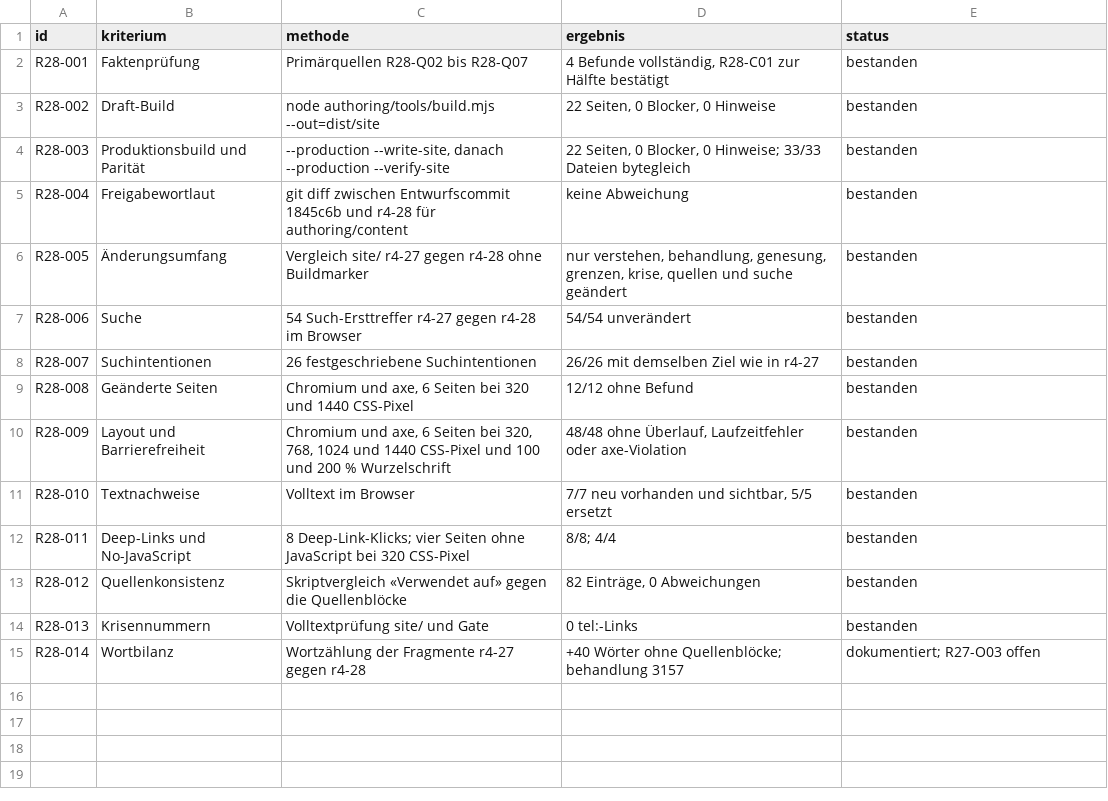
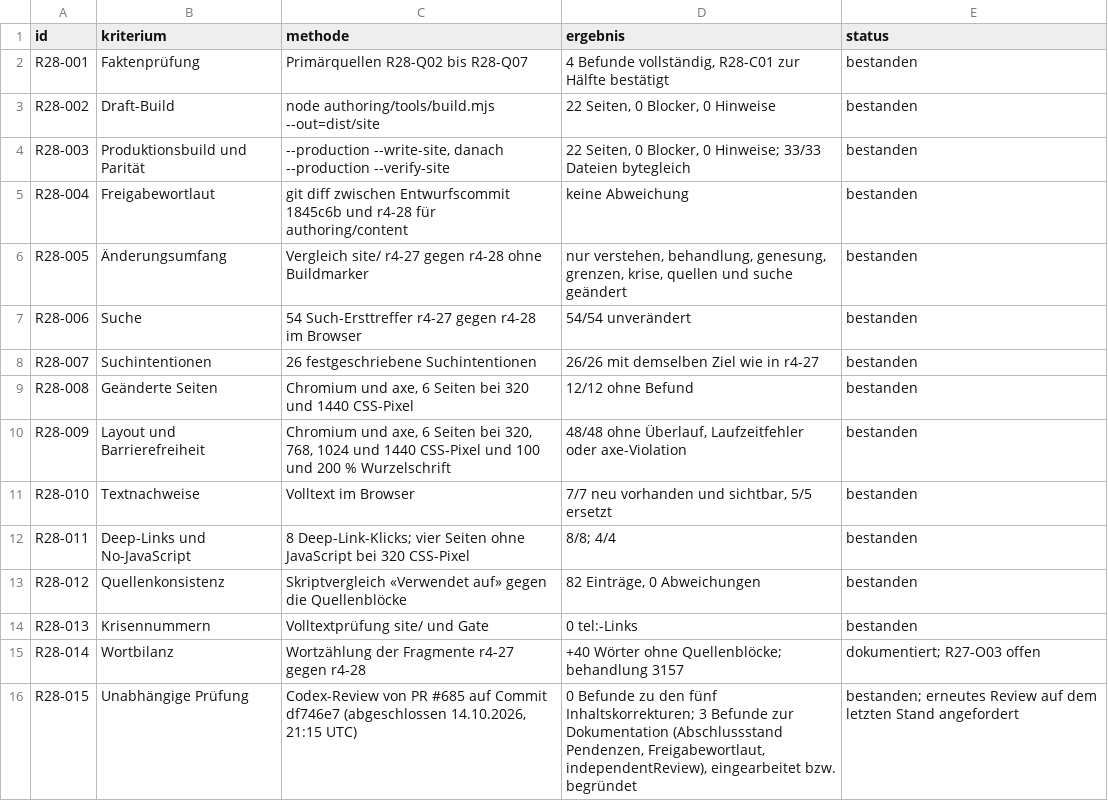
Before and after one commit to christaegger-dot/borderline-angehoerige, a CSV file: audit-results/2026-10-14-delta-codex-r4-28/TESTMATRIX.csv, drawn as a sheet; the diff names each change by its address in the sheet, - before the commit and + after, or states it on an @@ line.

```diff
--- a/audit-results/2026-10-14-delta-codex-r4-28/TESTMATRIX.csv
+++ b/audit-results/2026-10-14-delta-codex-r4-28/TESTMATRIX.csv
+row 16: R28-015 | Unabhängige Prüfung | Codex-Review von PR #685 auf Commit df746e7 (abgeschlossen 14.10.2026, 21:15 UTC) | 0 Befunde zu den fünf Inhaltskorrekturen; 3 Befunde zur Dokumentation (Abschlussstand Pendenzen, Freigabewortlaut, independentReview), eingearbeitet bzw. begründet | bestanden; erneutes Review auf dem letzten Stand angefordert
```
Also changed, not shown: 5 other files.
